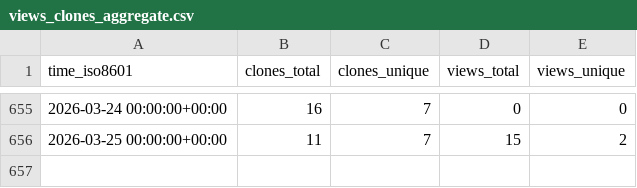
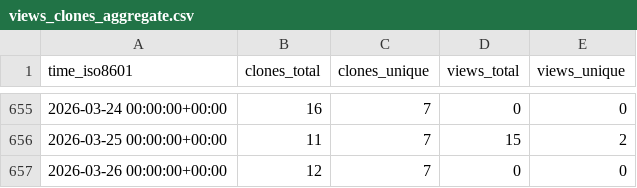
Before and after one commit to grp-bork/reCOGnise, a CSV file: grp-bork/reCOGnise/ghrs-data/views_clones_aggregate.csv, drawn as a sheet; only a part is shown, gaps mark what is left out; the diff names each change by its address in the sheet, - before the commit and + after, or states it on an @@ line.

```diff
--- a/grp-bork/reCOGnise/ghrs-data/views_clones_aggregate.csv
+++ b/grp-bork/reCOGnise/ghrs-data/views_clones_aggregate.csv
+row 657: 2026-03-26 00:00:00+00:00 | 12 | 7 | 0 | 0
```
Also changed, not shown: 1 other file.
